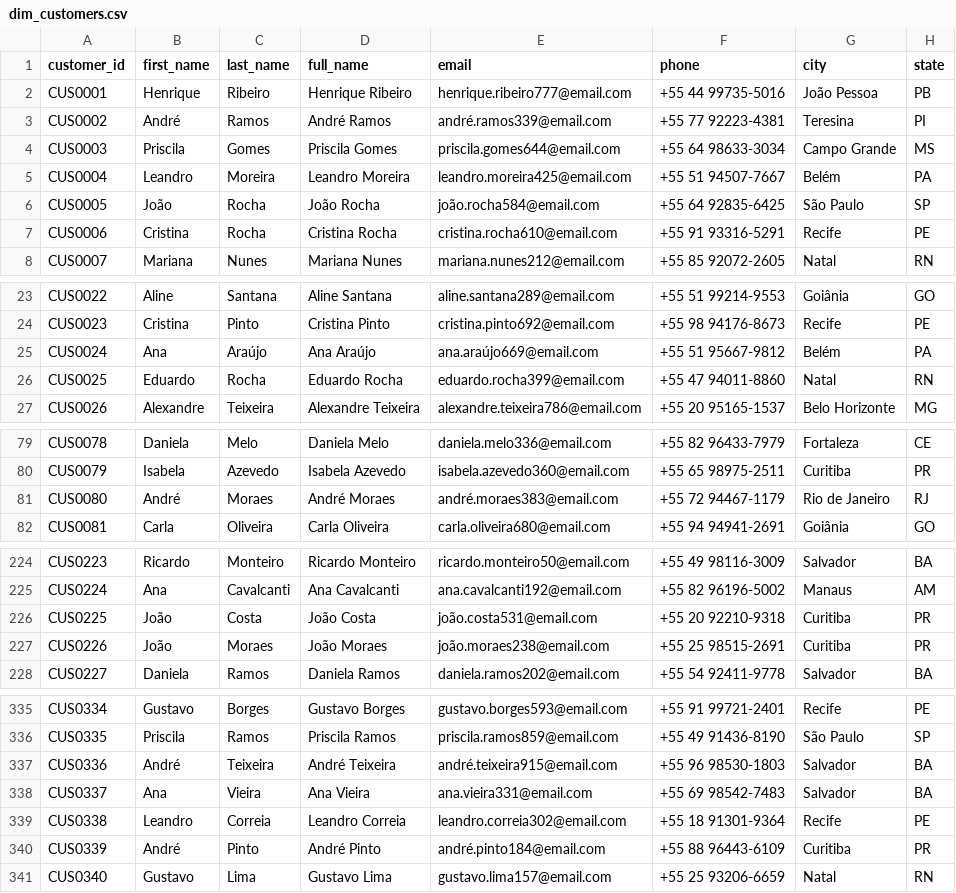
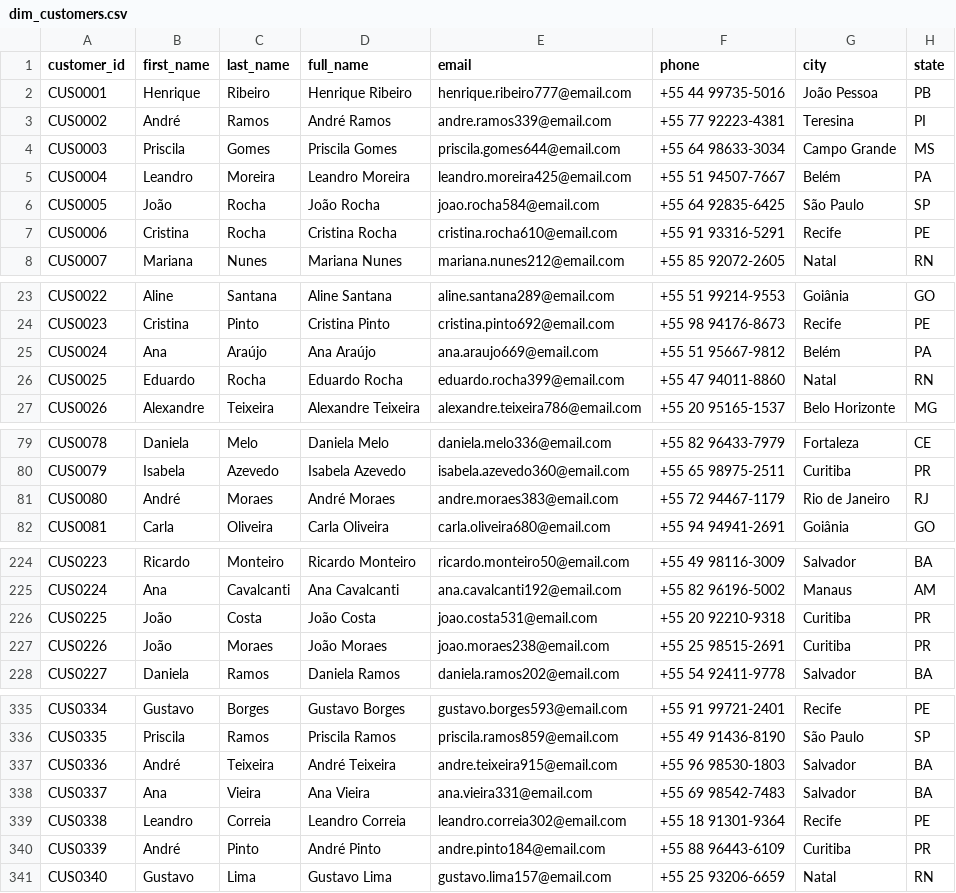
Before and after one commit to MaykInvest/Hardware_Store_PowerBI_Project, a CSV file: TechStore_CSV/dim_customers.csv, drawn as a sheet; only a part is shown, gaps mark what is left out; the diff covers the shown part only; the diff names each change by its address in the sheet, - before the commit and + after, or states it on an @@ line.

```diff
--- a/TechStore_CSV/dim_customers.csv
+++ b/TechStore_CSV/dim_customers.csv
-E3 (email): andré.ramos339@email.com
+E3 (email): andre.ramos339@email.com
-E6 (email): joão.rocha584@email.com
+E6 (email): joao.rocha584@email.com
-E25 (email): ana.araújo669@email.com
+E25 (email): ana.araujo669@email.com
-E81 (email): andré.moraes383@email.com
+E81 (email): andre.moraes383@email.com
-E226 (email): joão.costa531@email.com
+E226 (email): joao.costa531@email.com
-E227 (email): joão.moraes238@email.com
+E227 (email): joao.moraes238@email.com
-E337 (email): andré.teixeira915@email.com
+E337 (email): andre.teixeira915@email.com
-E340 (email): andré.pinto184@email.com
+E340 (email): andre.pinto184@email.com
```
Also changed, not shown: 19 edited cells elsewhere in this file, TechStore_CSV/fact_inventory.csv, TechStore_CSV/fact_returns.csv, 4 other files.
